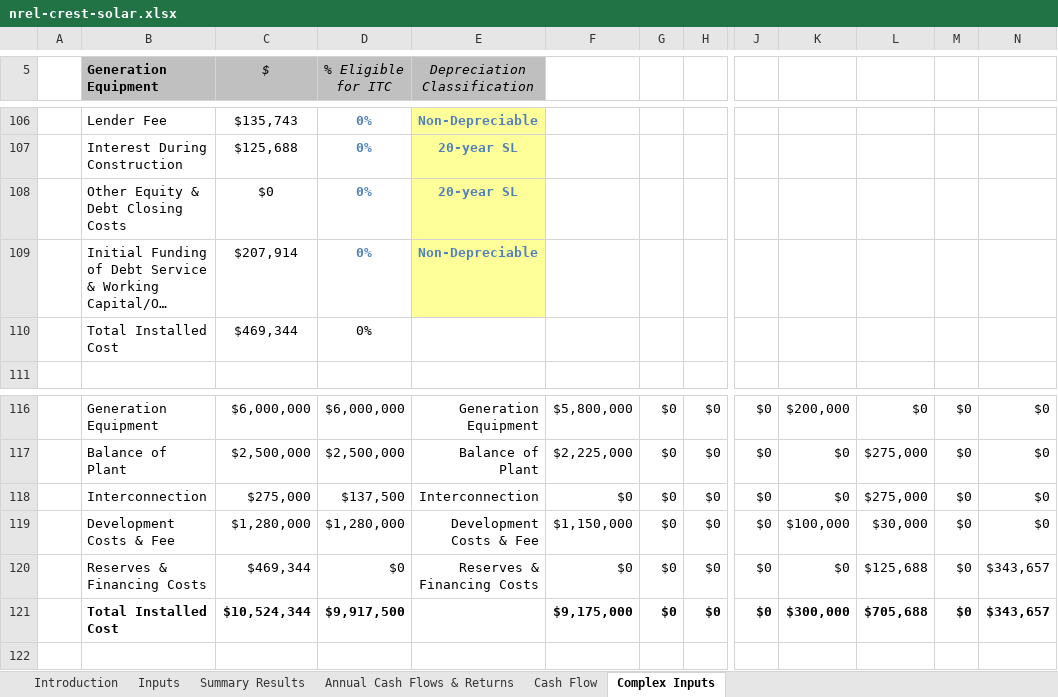
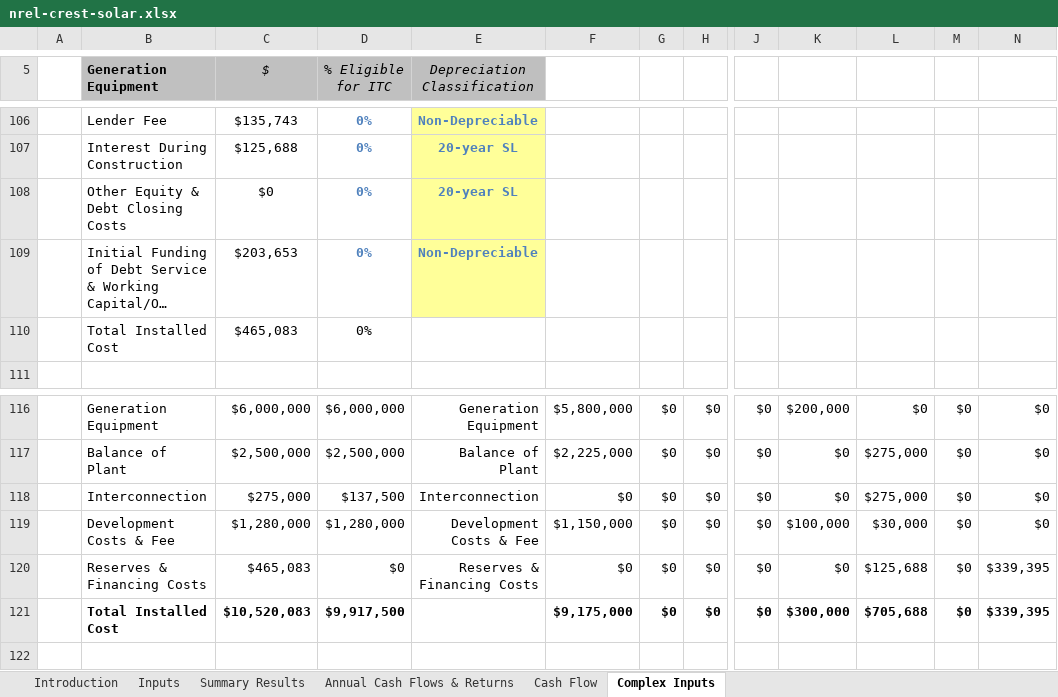
Before and after one commit to waysignal/crest_model_solar, an Excel workbook: nrel-crest-solar.xlsx, sheet Complex Inputs, drawn as a sheet; only a part is shown, gaps mark what is left out; long unchanged cells end in …; values as stored, in another font and other column widths than the file's, no borders; conditional formats not drawn; the diff names each change by its address in the sheet, - before the commit and + after, or states it on an @@ line.

Commit message:
inputs and constants

```diff
--- a/nrel-crest-solar.xlsx (sheet Complex Inputs)
+++ b/nrel-crest-solar.xlsx (sheet Complex Inputs)
-C109 ($): $207,914
+C109 ($): $203,653
-C110 ($): $469,344
+C110 ($): $465,083
-C120 ($): $469,344
+C120 ($): $465,083
-N120:N121: $343,657
+N120:N121: $339,395
-C121 ($): $10,524,344
+C121 ($): $10,520,083
```
Also changed, not shown: sheet Cash Flow, sheet Annual Cash Flows & Returns, sheet Summary Results, sheet Inputs, formulas that keep their value, hidden cells, charts or pictures, 3 other files.
